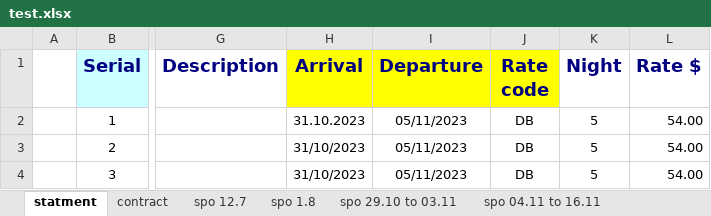
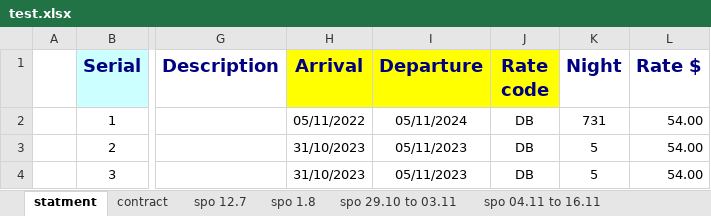
Before and after one commit to Jonathan-Monir/Credit_app_v3_test, an Excel workbook: test files/test.xlsx, sheet statment, drawn as a sheet; only a part is shown, gaps mark what is left out; values as stored, in another font and other column widths than the file's, no borders; the diff names each change by its address in the sheet, - before the commit and + after, or states it on an @@ line.

Commit message:
finish oneContractDates function in Invoice

```diff
--- a/test files/test.xlsx (sheet statment)
+++ b/test files/test.xlsx (sheet statment)
-H2 (Arrival): 31.10.2023
+H2 (Arrival): 05/11/2022
-I2 (Departure): 05/11/2023
+I2 (Departure): 05/11/2024
-K2 (Night): 5
+K2 (Night): 731
```
Also changed, not shown: 2 other files.
